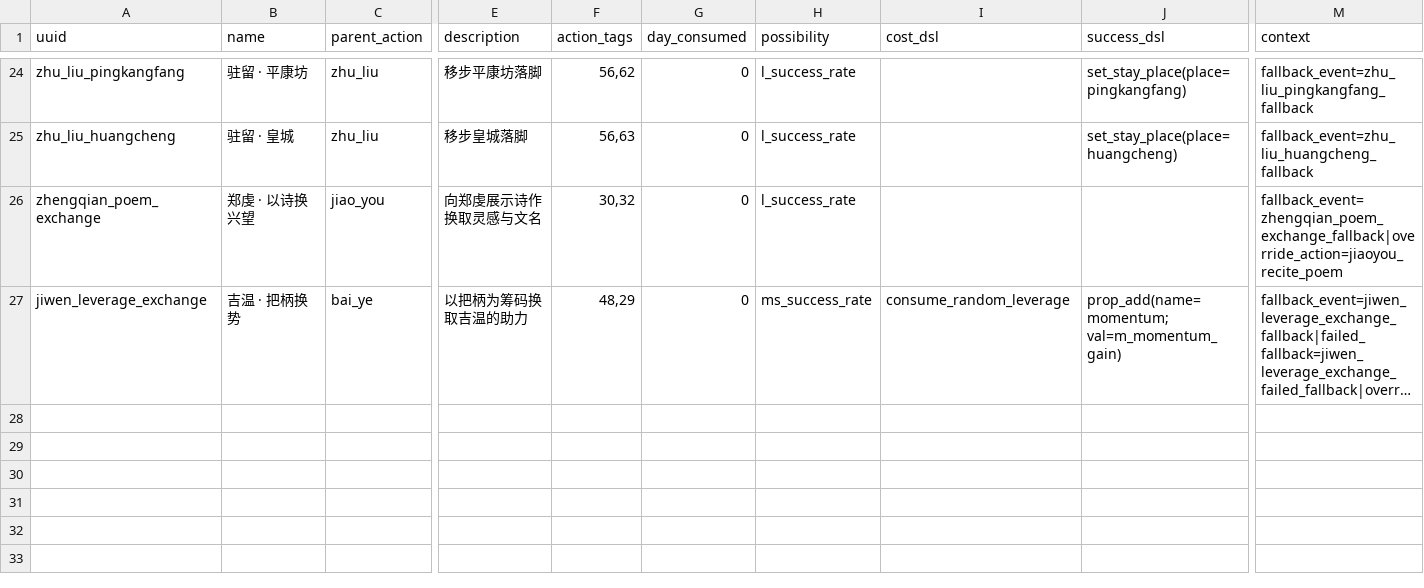
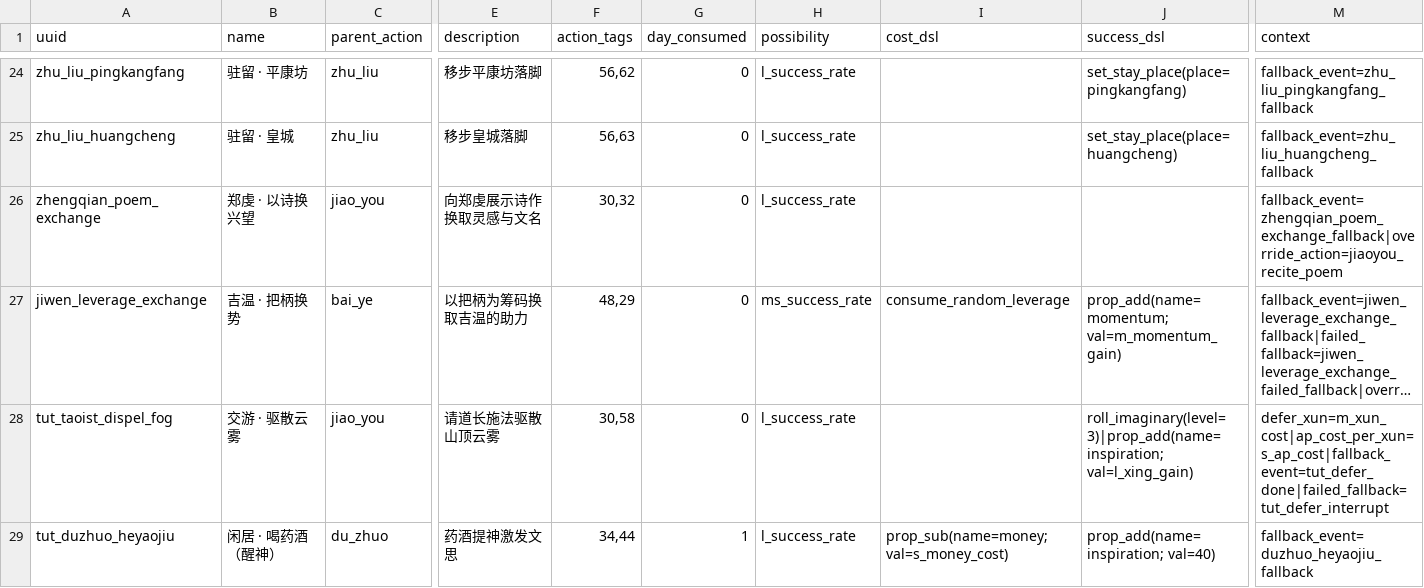
Before and after one commit to 67-68/poem_map_project, a CSV file: data/1_core_rules/resource_converters.csv, drawn as a sheet; only a part is shown, gaps mark what is left out; long unchanged cells end in …; rows hold the shown columns only; the diff names each change by its address in the sheet, - before the commit and + after, or states it on an @@ line.

Commit message:
Tutorial 重写完成 (Phase 1-7) 已完成的修改 核心状态机 — core/tutorial_controller.gd:
从单一 event_confirmed 驱动 → 多信号分阶段驱动（event_confirmed/stay_place_changed/request_refresh_action_panel/on_xun_tick/poems_created）
Phase 4-7 使用 ActionManager.block_action_by_id/unblock_action_by_id 精准控制行动可见性
Phase 4 子阶段状态机（VAST_WORLD→FREE_ROAM→MOVED_AWAY→FOG_FOUND→CHUYOU_VIEWED→BACK_AT_TAOIST→OVERRIDE_LOCKED→OVERRIDE_READY）
Timeline scripts 注入到 AnimationController（UI 渐进揭示）
16个事件 .tres 文件 — 全部重写叙事基调（去玄幻，改写实青年杜甫）：

tut_dialogue_1: small talk，杜甫自我介绍 → 关系→not_meet
tut_dialogue_2: 继续闲聊泰山 → 展示才/府/定
tut_dialogue_3: 建议强身 → trait_grid 可见 + description 内含系统提示
tut_trait_demo: 拍肩说底子不错 → trait_add + health+50（无真气传输）
tut_vast_world: 2 Lv3 意象 + 道士说要打坐
tut_move_away: 雾锁泰山 + 提示回找道士
其余 10 个事件全部对应修正
行动配置：

data/3_actions_pool/actions/jiao_you.tres: sub_actions 新增 tut_jiaoyou_drink
ui/action_panel_manager.gd: ACTION_PRIORITY 新增 tut_chuyou
project.godot: TutorialController autoload 已验证注册
文档 — DOCUMENTATIONS/feature_intents/tutorial.md 完整更新

```diff
--- a/data/1_core_rules/resource_converters.csv
+++ b/data/1_core_rules/resource_converters.csv
+row 28: tut_taoist_dispel_fog | 交游 · 驱散云雾 | jiao_you | 请道长施法驱散山顶云雾 | 30,58 | 0 | l_success_rate |  | roll_imaginary(level=3)|prop_add(name=inspiration; val=l_xing_gain) | defer_xun=m_xun_cost|ap_cost_per_xun=s_ap_cost|fallback_event=tut_defer_done|failed_fallback=tut_defer_interrupt
+row 29: tut_duzhuo_heyaojiu | 闲居 · 喝药酒（醒神） | du_zhuo | 药酒提神激发文思 | 34,44 | 1 | l_success_rate | prop_sub(name=money; val=s_money_cost) | prop_add(name=inspiration; val=40) | fallback_event=duzhuo_heyaojiu_fallback
```
Also changed, not shown: data/1_core_rules/traits/_traits.csv, 51 other files.
